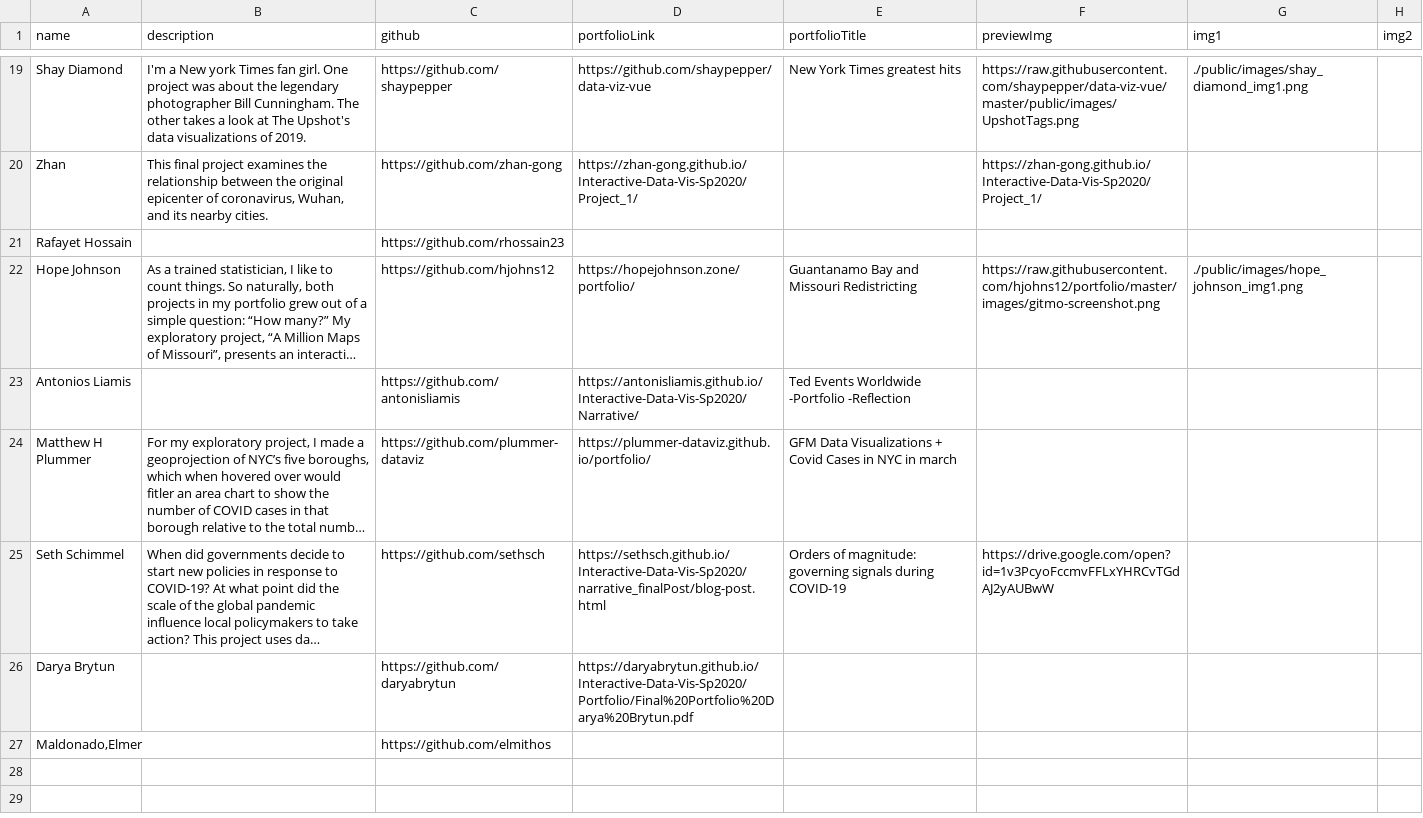
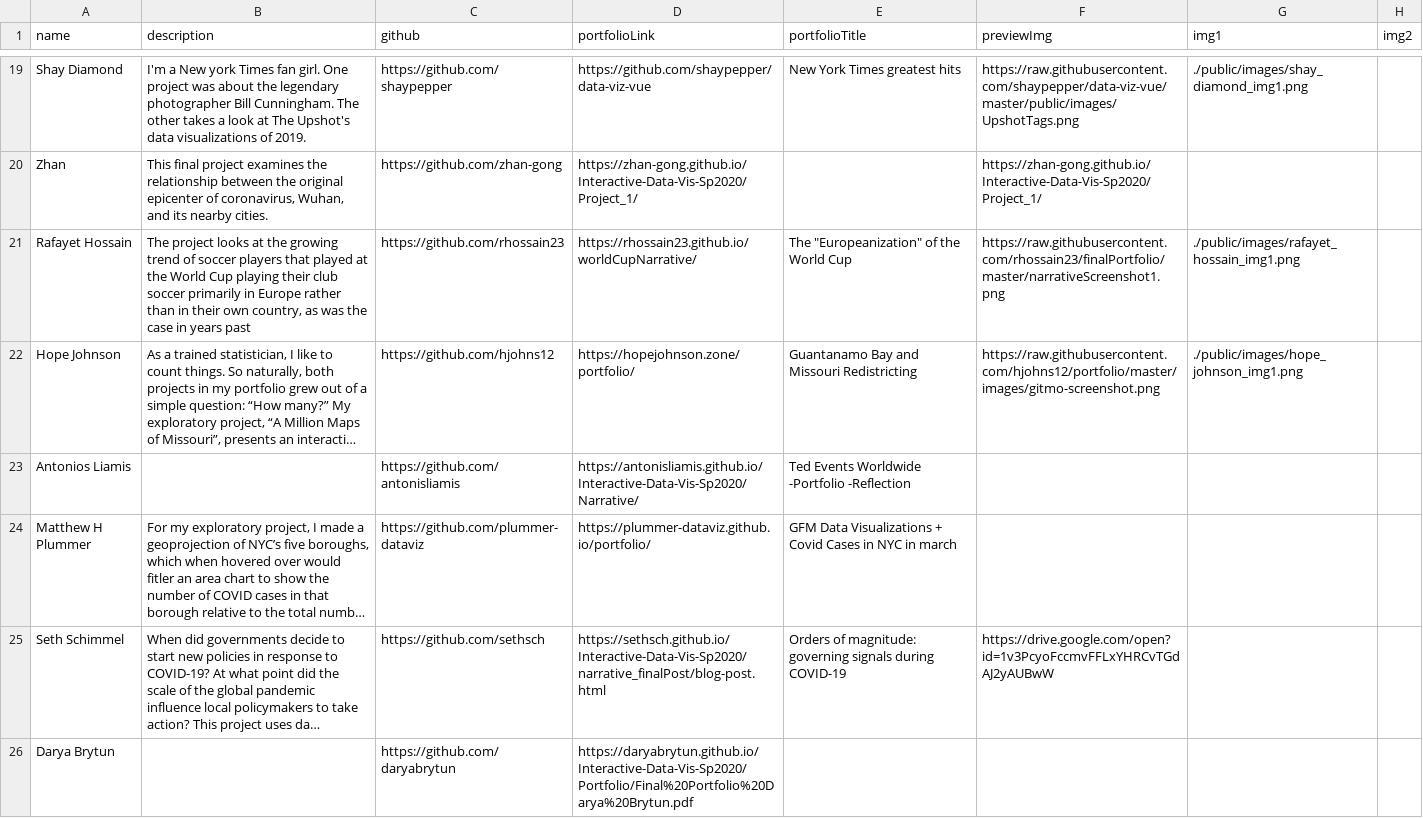
Before and after one commit to InteractiveDataVis/student-project-microsite, a CSV file: dist/public/siteData.csv, drawn as a sheet; only a part is shown, gaps mark what is left out; long unchanged cells end in …; the diff names each change by its address in the sheet, - before the commit and + after, or states it on an @@ line.

Commit message:
pull data and update project title

```diff
--- a/dist/public/siteData.csv
+++ b/dist/public/siteData.csv
-B21 (description): (empty)
+B21 (description): The project looks at the growing trend of soccer players that played at the World Cup playing their club soccer primarily in Europe rather than in their own country, as was the case in years past
-D21 (portfolioLink): (empty)
+D21 (portfolioLink): https://rhossain23.github.io/worldCupNarrative/
-E21 (portfolioTitle): (empty)
+E21 (portfolioTitle): The "Europeanization" of the World Cup
-F21 (previewImg): (empty)
+F21 (previewImg): https://raw.githubusercontent.com/rhossain23/finalPortfolio/master/narrativeScreenshot1.png
-G21 (img1): (empty)
+G21 (img1): ./public/images/rafayet_hossain_img1.png
-row 27: Maldonado,Elmer |  | https://github.com/elmithos
```
Also changed, not shown: public/siteData.csv, 9 other files.
